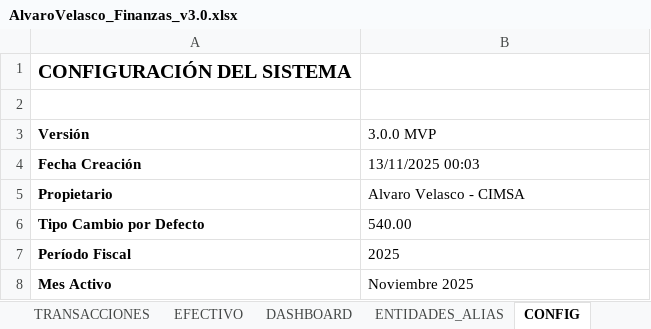
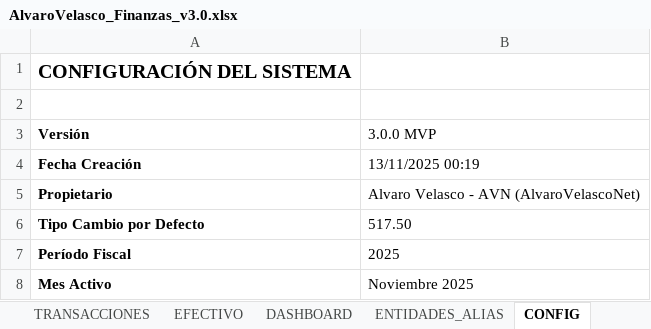
Before and after one commit to cimsa8-cyber/debt-sanitization-strategy, an Excel workbook: AlvaroVelasco_Finanzas_v3.0.xlsx, sheet CONFIG, drawn as a sheet; values as stored, in another font and other column widths than the file's, no borders; the diff names each change by its address in the sheet, - before the commit and + after, or states it on an @@ line.

```diff
--- a/AlvaroVelasco_Finanzas_v3.0.xlsx (sheet CONFIG)
+++ b/AlvaroVelasco_Finanzas_v3.0.xlsx (sheet CONFIG)
-B4 (3.0.0 MVP): 13/11/2025 00:03
+B4 (3.0.0 MVP): 13/11/2025 00:19
-B5 (3.0.0 MVP): Alvaro Velasco - CIMSA
+B5 (3.0.0 MVP): Alvaro Velasco - AVN (AlvaroVelascoNet)
-B6 (3.0.0 MVP): 540.00
+B6 (3.0.0 MVP): 517.50
```
Also changed, not shown: sheet EFECTIVO, 1 other file.
